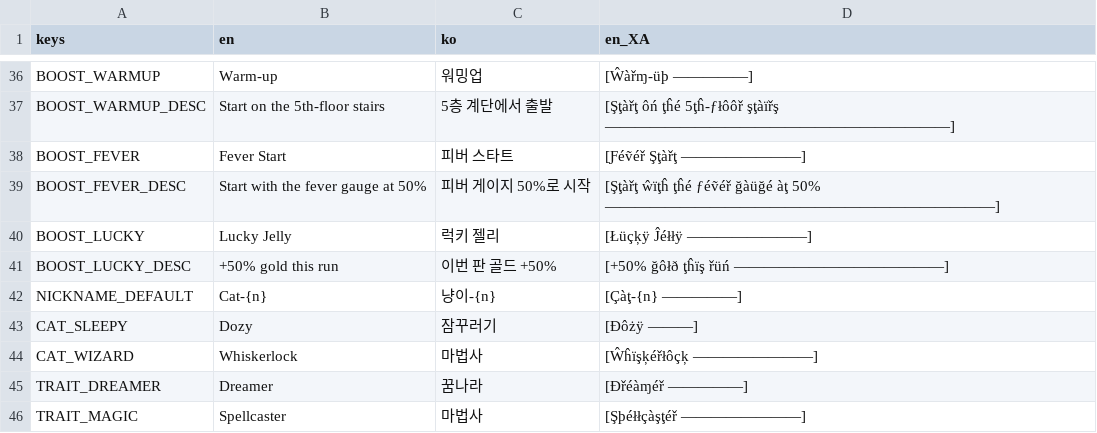
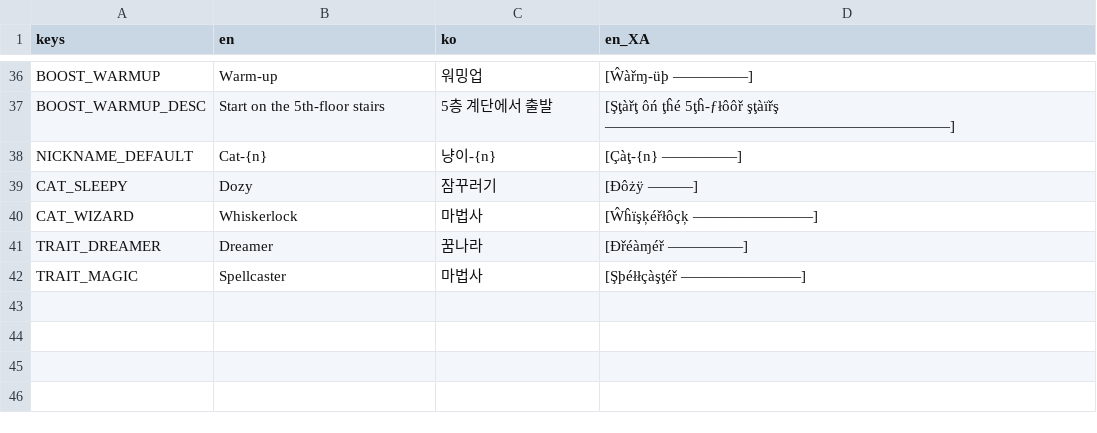
Before and after one commit to kiliuswook/Block, a CSV file: shared/locale/content.csv, drawn as a sheet; only a part is shown, gaps mark what is left out.

```diff
--- a/shared/locale/content.csv
+++ b/shared/locale/content.csv
@@ -37,6 +37,2 @@ BOOST_WARMUP,Warm-up,워밍업,[Ŵàřɱ-üþ —————]
 BOOST_WARMUP_DESC,Start on the 5th-floor stairs,5층 계단에서 출발,[Şţàřţ ôń ţĥé 5ţĥ-ƒłôôř şţàïřş ———————————————————————]
-BOOST_FEVER,Fever Start,피버 스타트,[Ƒéṽéř Şţàřţ ————————]
-BOOST_FEVER_DESC,Start with the fever gauge at 50%,피버 게이지 50%로 시작,[Şţàřţ ŵïţĥ ţĥé ƒéṽéř ğàüğé àţ 50% ——————————————————————————]
-BOOST_LUCKY,Lucky Jelly,럭키 젤리,[Łüçķÿ Ĵéłłÿ ————————]
-BOOST_LUCKY_DESC,+50% gold this run,이번 판 골드 +50%,[+50% ğôłð ţĥïş řüń ——————————————]
 NICKNAME_DEFAULT,Cat-{n},냥이-{n},[Çàţ-{n} —————]
```
Also changed, not shown: shared/locale/ui.csv, 9 other files.
